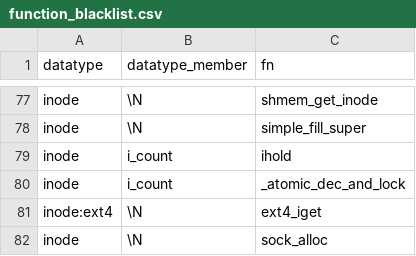
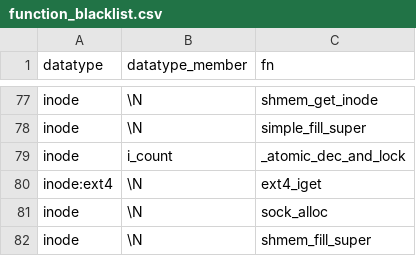
Before and after one commit to merlinscholz/lockdoc-tools, a CSV file: data/linux/function_blacklist.csv, drawn as a sheet; only a part is shown, gaps mark what is left out; the shorter side is filled out with more unchanged rows.

Commit message:
FN Blacklist: Removed i_count-specific entry

```diff
--- a/data/linux/function_blacklist.csv
+++ b/data/linux/function_blacklist.csv
@@ -78,3 +78,2 @@ inode;\N;shmem_get_inode
 inode;\N;simple_fill_super
-inode;i_count;ihold
 inode;i_count;_atomic_dec_and_lock
```
